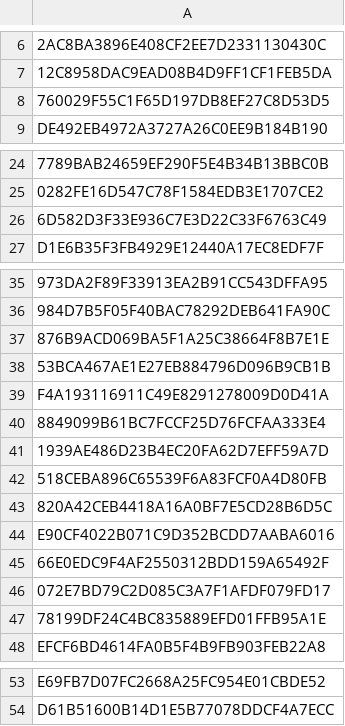
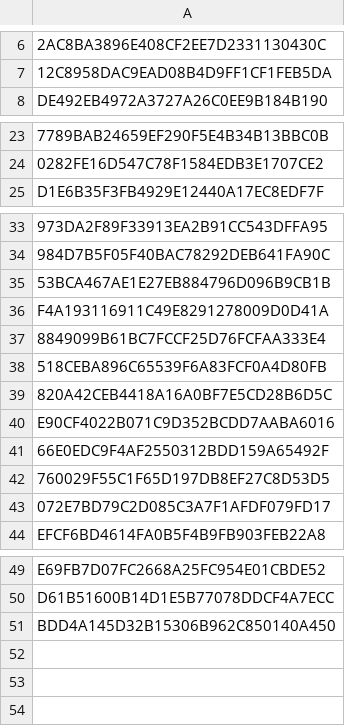
Before and after one commit to GammaGex/dados, a CSV file: assinaturas_ninjatrader.csv, drawn as a sheet; only a part is shown, gaps mark what is left out; removed rows and columns are numbered as before the commit, all else as after; the diff names each change by its address in the sheet, - before the commit and + after, or states it on an @@ line.

Commit message:
Atualizacao de IDs - 18/09/2025 22:54:30

```diff
--- a/assinaturas_ninjatrader.csv
+++ b/assinaturas_ninjatrader.csv
-row 26: 6D582D3F33E936C7E3D22C33F6763C49
-row 37: 876B9ACD069BA5F1A25C38664F8B7E1E
-row 41: 1939AE486D23B4EC20FA62D7EFF59A7D
-row 8: 760029F55C1F65D197DB8EF27C8D53D5
+row 42: 760029F55C1F65D197DB8EF27C8D53D5
-row 47: 78199DF24C4BC835889EFD01FFB95A1E
+row 51: BDD4A145D32B15306B962C850140A450
```
